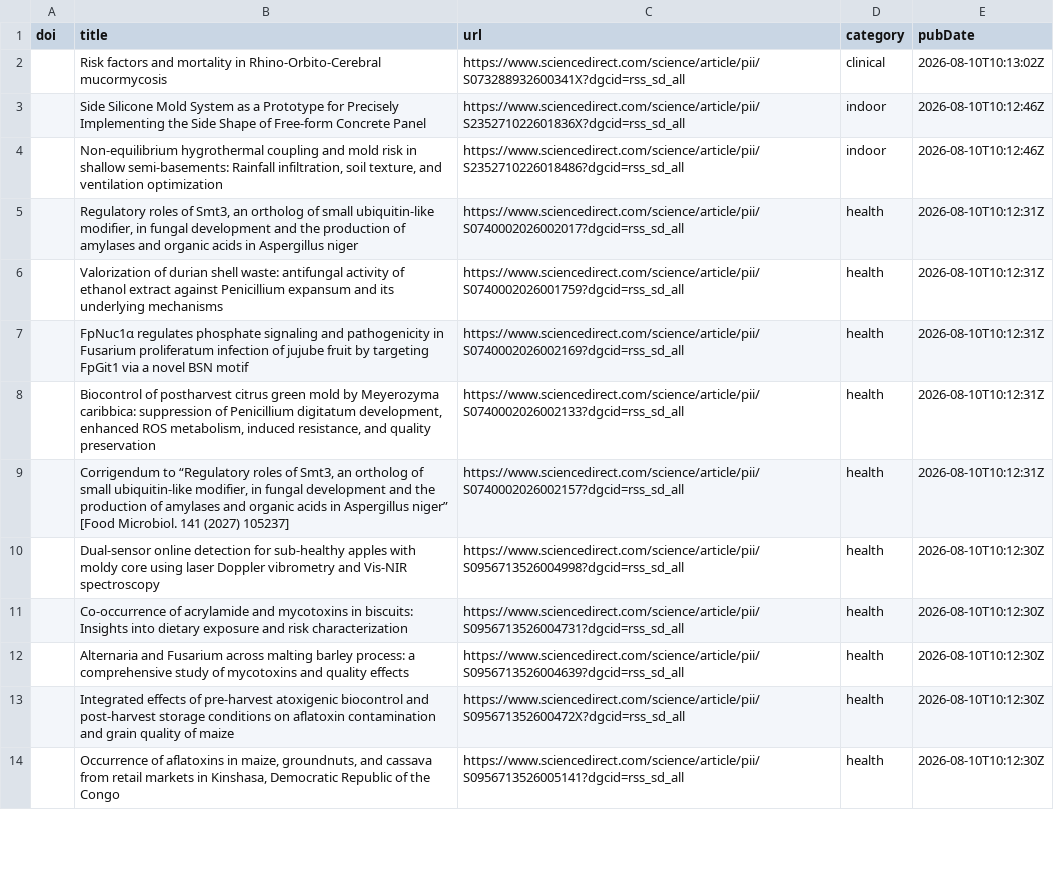
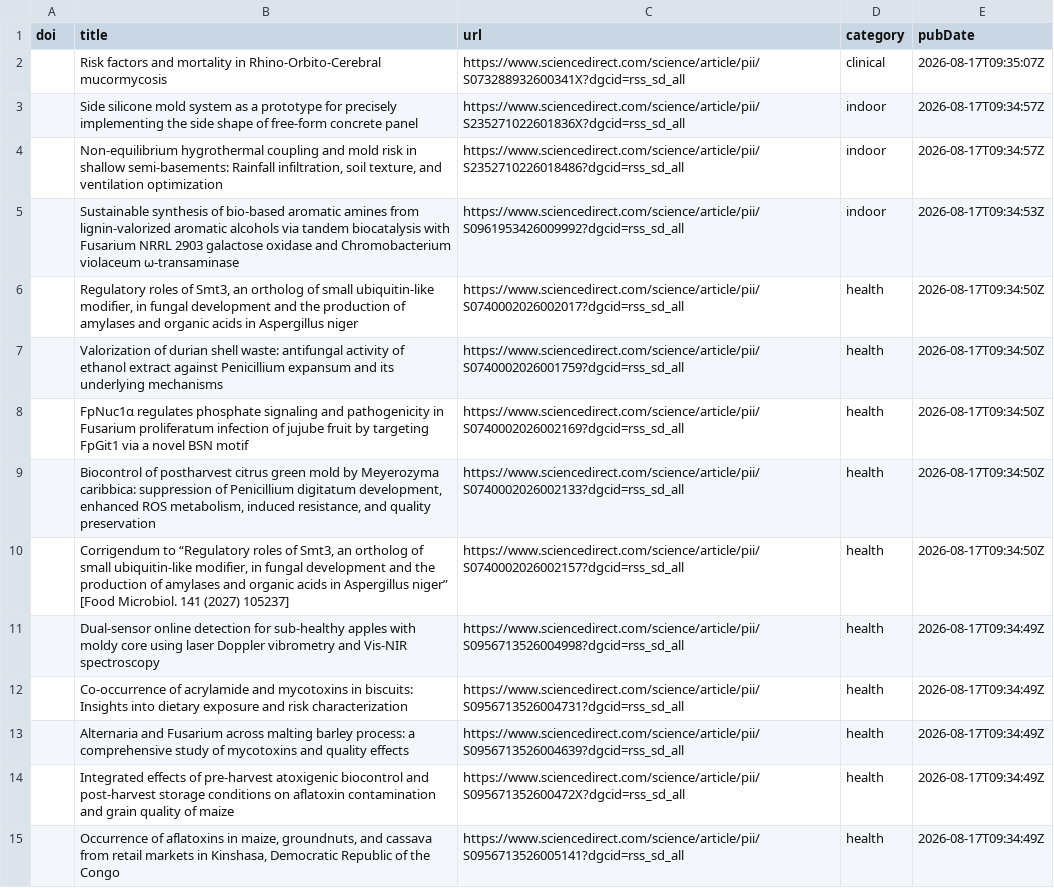
Before and after one commit to jamiejcross/planetmould, a CSV file: missing_abstracts.csv, drawn as a sheet; only a part is shown; addresses are those after the commit; the diff covers the shown part only; the diff names each change by its address in the sheet, - before the commit and + after, or states it on an @@ line.

```diff
--- a/missing_abstracts.csv
+++ b/missing_abstracts.csv
-E2 (pubDate): 2026-08-10T10:13:02Z
+E2 (pubDate): 2026-08-17T09:35:07Z
-B3 (title): Side Silicone Mold System as a Prototype for Precisely Implementing the Side Shape of Free-form Concrete Panel
+B3 (title): Side silicone mold system as a prototype for precisely implementing the side shape of free-form concrete panel
-E3:E4 (pubDate): 2026-08-10T10:12:46Z
+E3:E4 (pubDate): 2026-08-17T09:34:57Z
+row 5:  | Sustainable synthesis of bio-based aromatic amines from lignin-valorized aromatic alcohols via tandem biocatalysis with Fusarium NRRL 2903 galactose oxidase and Chromobacterium violaceum ω-transaminase | https://www.sciencedirect.com/science/article/pii/S0961953426009992?dgcid=rss_sd_all | indoor | 2026-08-17T09:34:53Z
-E6:E10 (pubDate): 2026-08-10T10:12:31Z
+E6:E10 (pubDate): 2026-08-17T09:34:50Z
-E11:E15 (pubDate): 2026-08-10T10:12:30Z
+E11:E15 (pubDate): 2026-08-17T09:34:49Z
```
Also changed, not shown: 4 added rows and 9 edited cells elsewhere in this file, 4 other files.
